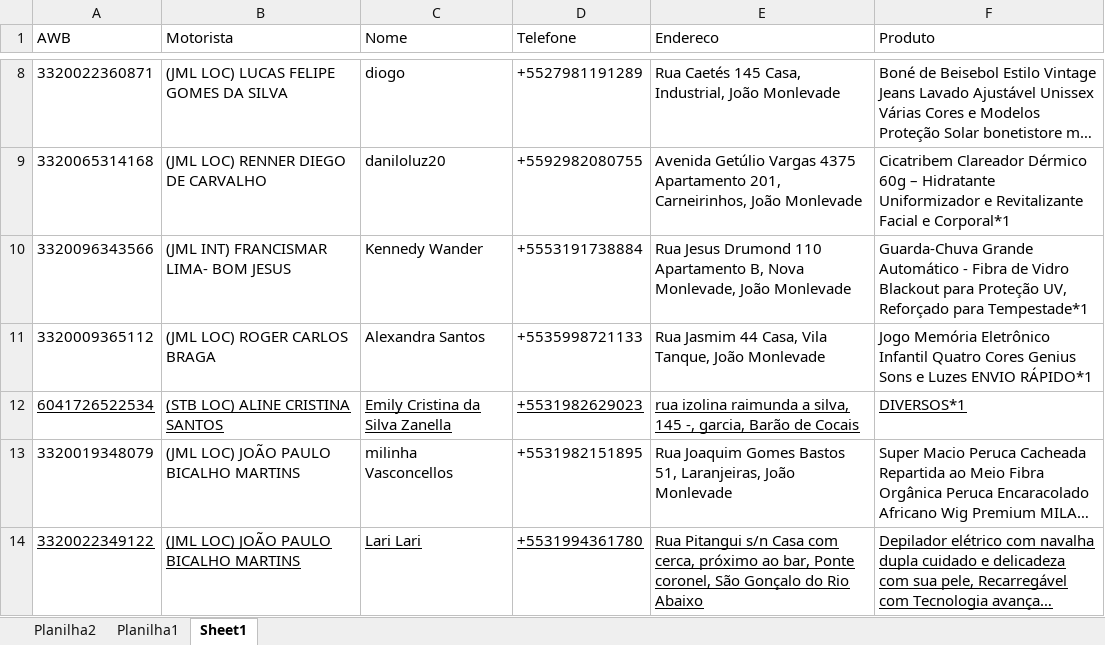
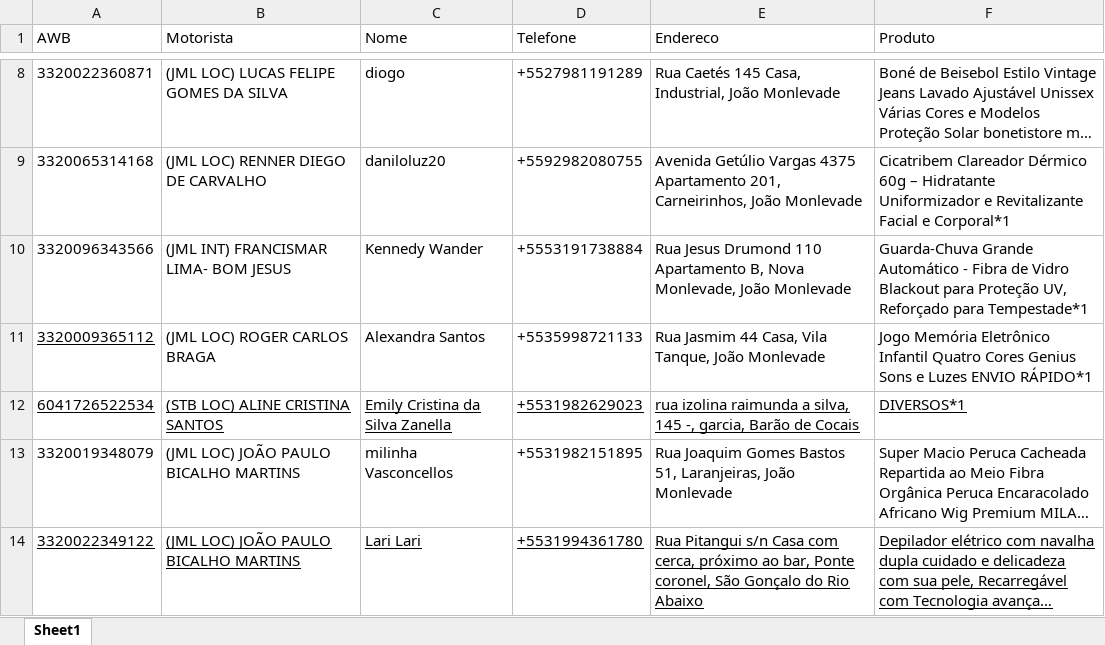
Before and after one commit to arrudapointexe/siteAcarea, an Excel workbook: dados_acareacoes.xlsx, sheet Sheet1, drawn as a sheet; only a part is shown, gaps mark what is left out; long unchanged cells end in …; values as stored, in another font and other column widths than the file's, no borders; the diff names each change by its address in the sheet, - before the commit and + after, or states it on an @@ line.

```diff
--- a/dados_acareacoes.xlsx (sheet Sheet1)
+++ b/dados_acareacoes.xlsx (sheet Sheet1)
-sheet tab: Planilha2
-sheet tab: Planilha1
-A11 underline: off
+A11 underline: on
```
